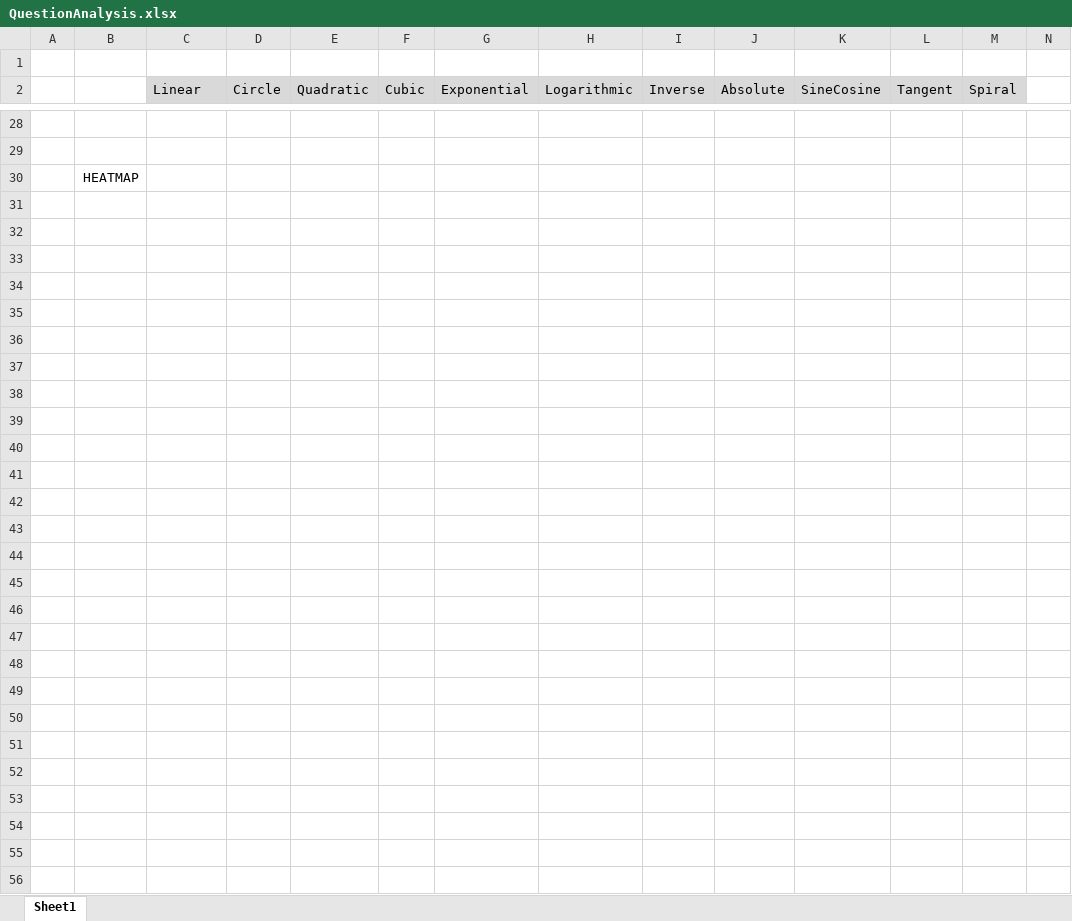
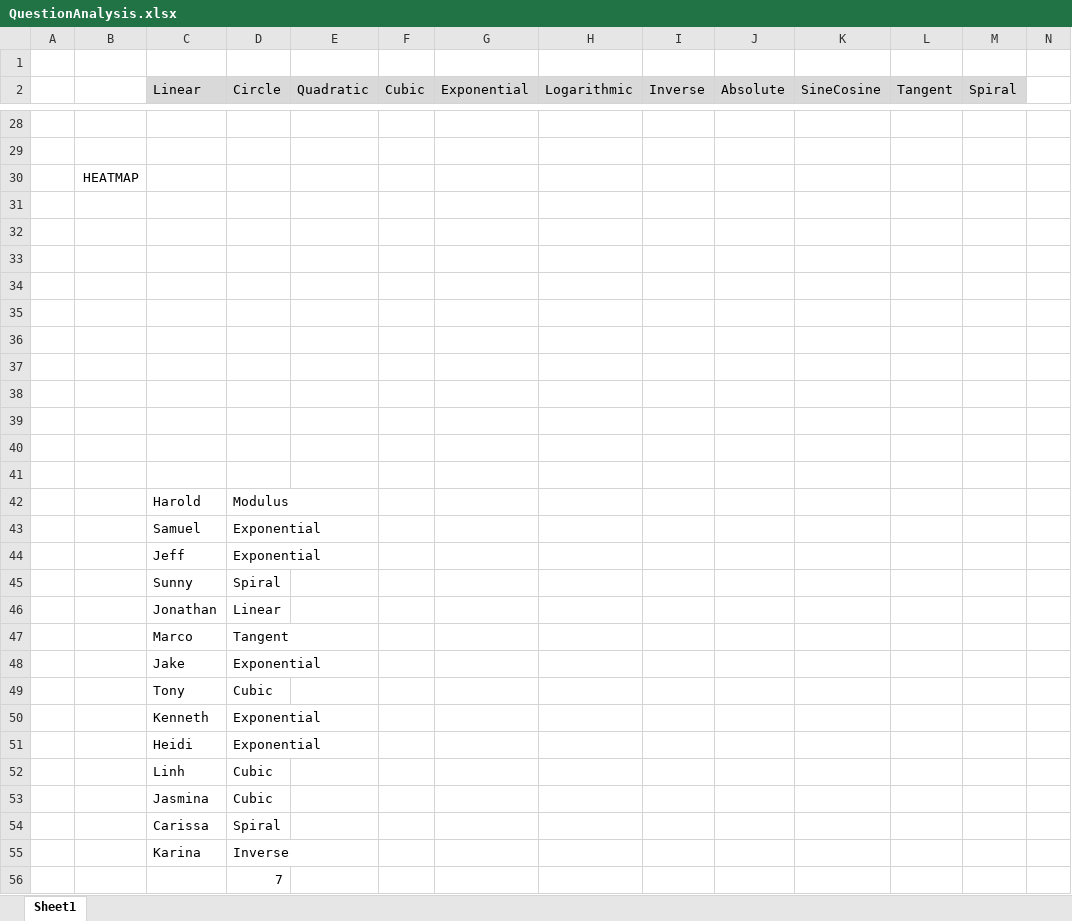
Before and after one commit to brainstormerjr/FindYourFunction, an Excel workbook: analysis/QuestionAnalysis.xlsx, sheet Sheet1, drawn as a sheet; only a part is shown, gaps mark what is left out; values as stored, in another font and other column widths than the file's, no borders; conditional formats not drawn; the diff names each change by its address in the sheet, - before the commit and + after, or states it on an @@ line.

Commit message:
UI Overhaul
New colors, question separators and fixed formatting issues

```diff
--- a/analysis/QuestionAnalysis.xlsx (sheet Sheet1)
+++ b/analysis/QuestionAnalysis.xlsx (sheet Sheet1)
+row 31: (empty)
+row 32: (empty)
+row 33: (empty)
+row 34: (empty)
+row 35: (empty)
+row 36: (empty)
+row 37: (empty)
+row 38: (empty)
+row 39: (empty)
+row 40: (empty)
+row 41: (empty)
+row 42:  |  | Harold | Modulus
+row 43:  |  | Samuel | Exponential
+row 44:  |  | Jeff | Exponential
+row 45:  |  | Sunny | Spiral
+row 46:  |  | Jonathan | Linear
+row 47:  |  | Marco | Tangent
+row 48:  |  | Jake | Exponential
+row 49:  |  | Tony | Cubic
+row 50:  |  | Kenneth | Exponential
+row 51:  |  | Heidi | Exponential
+row 52:  |  | Linh | Cubic
+row 53:  |  | Jasmina | Cubic
+row 54:  |  | Carissa | Spiral
+row 55:  |  | Karina | Inverse
+row 56:  |  |  | 7
```
Also changed, not shown: 5 other files.
